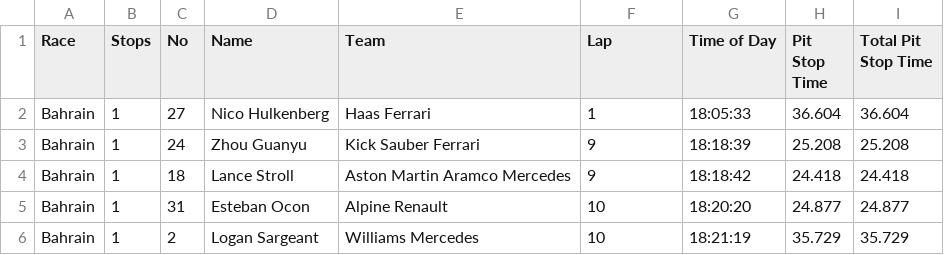
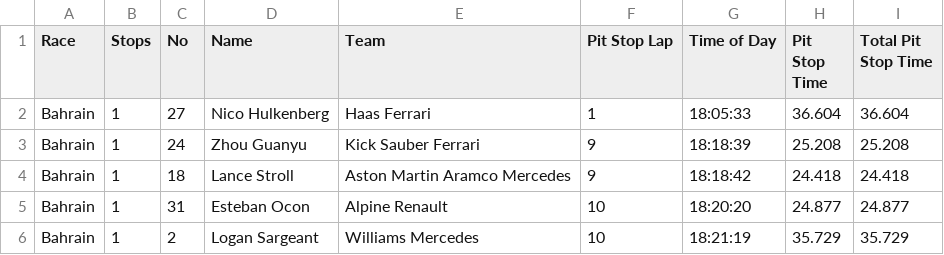
Before and after one commit to Cyrus-Krispin/f1-race-predictor, a CSV file: pit_stop_summary.csv, drawn as a sheet; only a part is shown.

```diff
--- a/pit_stop_summary.csv
+++ b/pit_stop_summary.csv
@@ -1,2 +1,2 @@
-Race,Stops,No,Name,Team,Lap,Time of Day,Pit Stop Time,Total Pit Stop Time
+Race,Stops,No,Name,Team,Pit Stop Lap,Time of Day,Pit Stop Time,Total Pit Stop Time
 Bahrain,1,27,Nico Hulkenberg,Haas Ferrari,1,18:05:33,36.604,36.604
```
Also changed, not shown: practice-1_details.csv, practice-2_details.csv, 11 other files.
